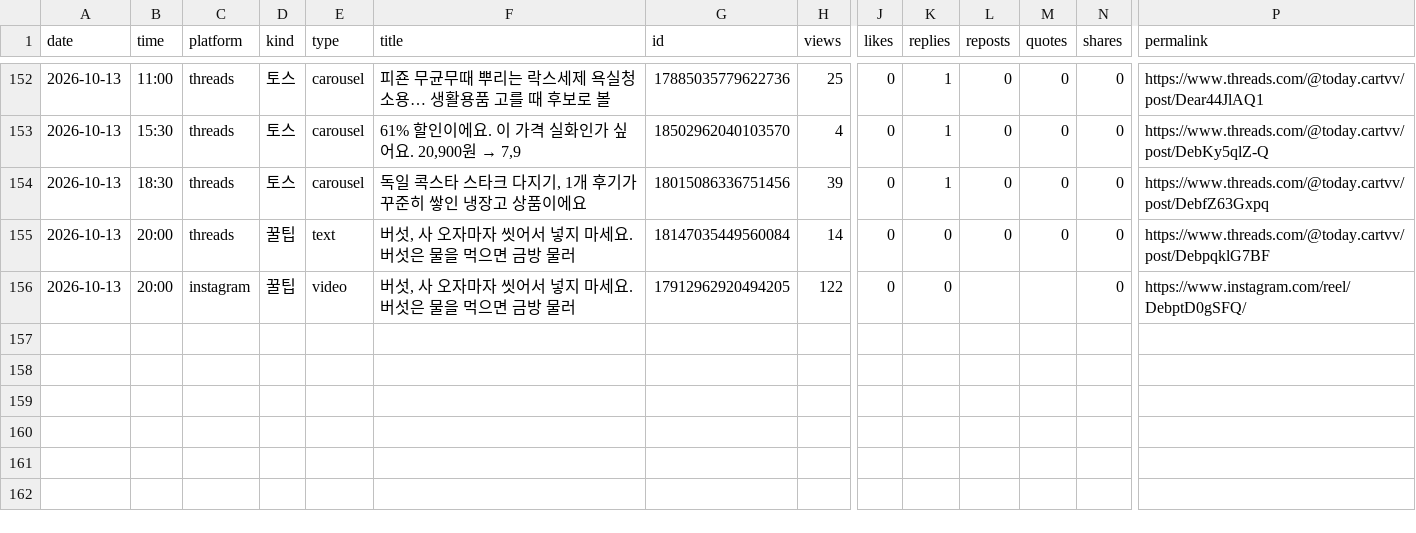
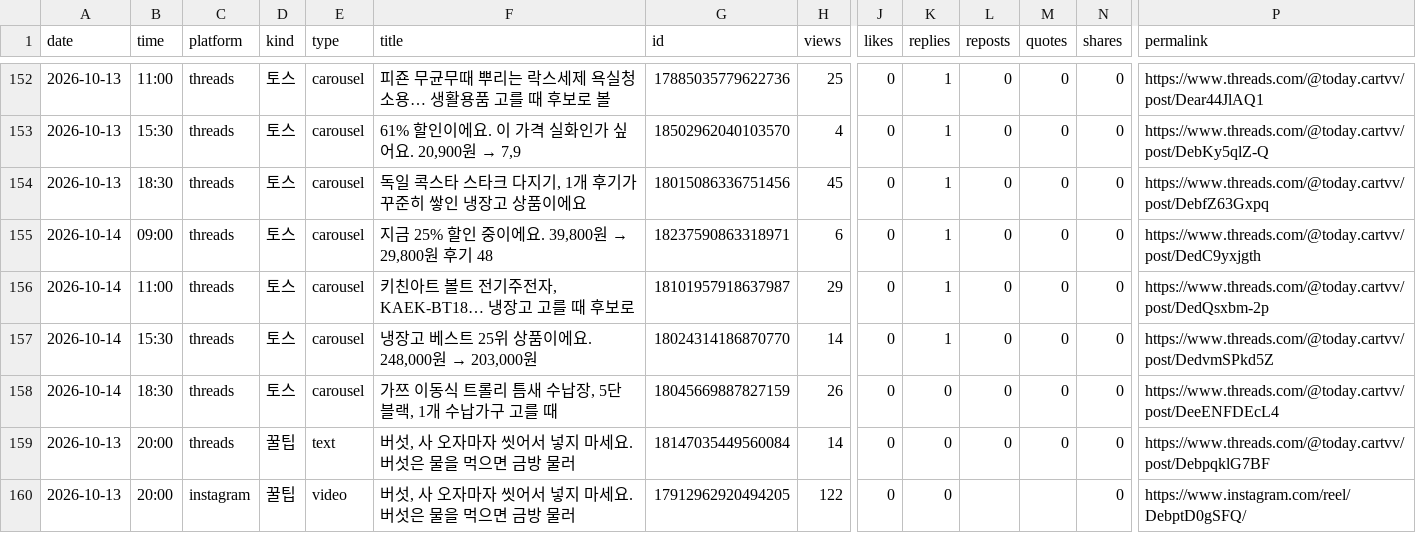
Before and after one commit to wonbi/insta-threads-auto, a CSV file: insights.csv, drawn as a sheet; only a part is shown, gaps mark what is left out; rows hold the shown columns only; the diff covers the shown part only; the diff names each change by its address in the sheet, - before the commit and + after, or states it on an @@ line.

Commit message:
성과 기록 2026-10-15 03:31

```diff
--- a/insights.csv
+++ b/insights.csv
-H154 (views): 39
+H154 (views): 45
+row 155: 2026-10-14 | 09:00 | threads | 토스 | carousel | 지금 25% 할인 중이에요. 39,800원 → 29,800원 후기 48 | 18237590863318971 | 6 | 0 | 1 | 0 | 0 | 0 | https://www.threads.com/@today.cartvv/post/DedC9yxjgth
+row 156: 2026-10-14 | 11:00 | threads | 토스 | carousel | 키친아트 볼트 전기주전자, KAEK-BT18… 냉장고 고를 때 후보로 | 18101957918637987 | 29 | 0 | 1 | 0 | 0 | 0 | https://www.threads.com/@today.cartvv/post/DedQsxbm-2p
+row 157: 2026-10-14 | 15:30 | threads | 토스 | carousel | 냉장고 베스트 25위 상품이에요. 248,000원 → 203,000원 | 18024314186870770 | 14 | 0 | 1 | 0 | 0 | 0 | https://www.threads.com/@today.cartvv/post/DedvmSPkd5Z
+row 158: 2026-10-14 | 18:30 | threads | 토스 | carousel | 가쯔 이동식 트롤리 틈새 수납장, 5단 블랙, 1개 수납가구 고를 때 | 18045669887827159 | 26 | 0 | 0 | 0 | 0 | 0 | https://www.threads.com/@today.cartvv/post/DeeENFDEcL4
```
Also changed, not shown: 4 added rows and 9 edited cells elsewhere in this file.
